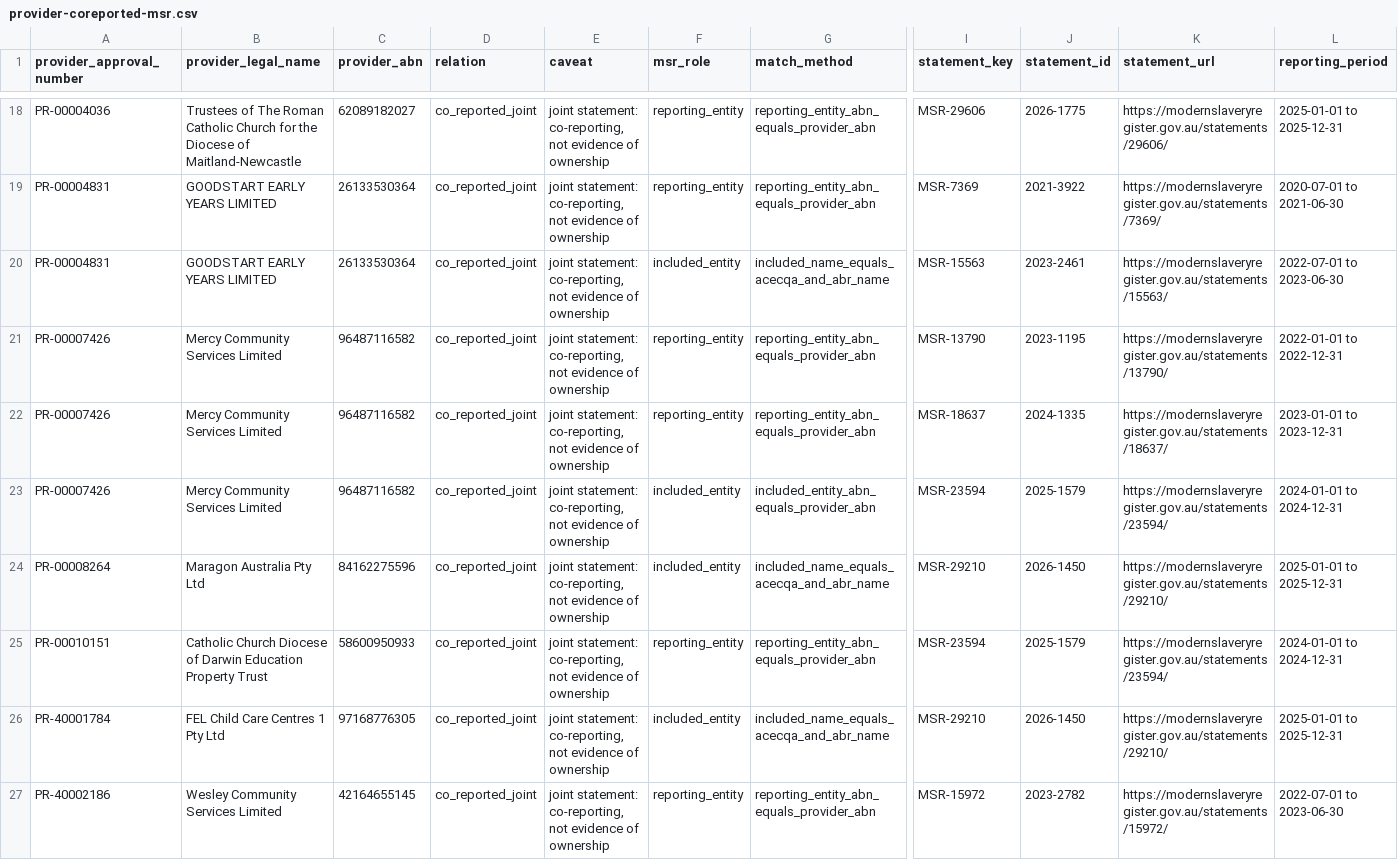
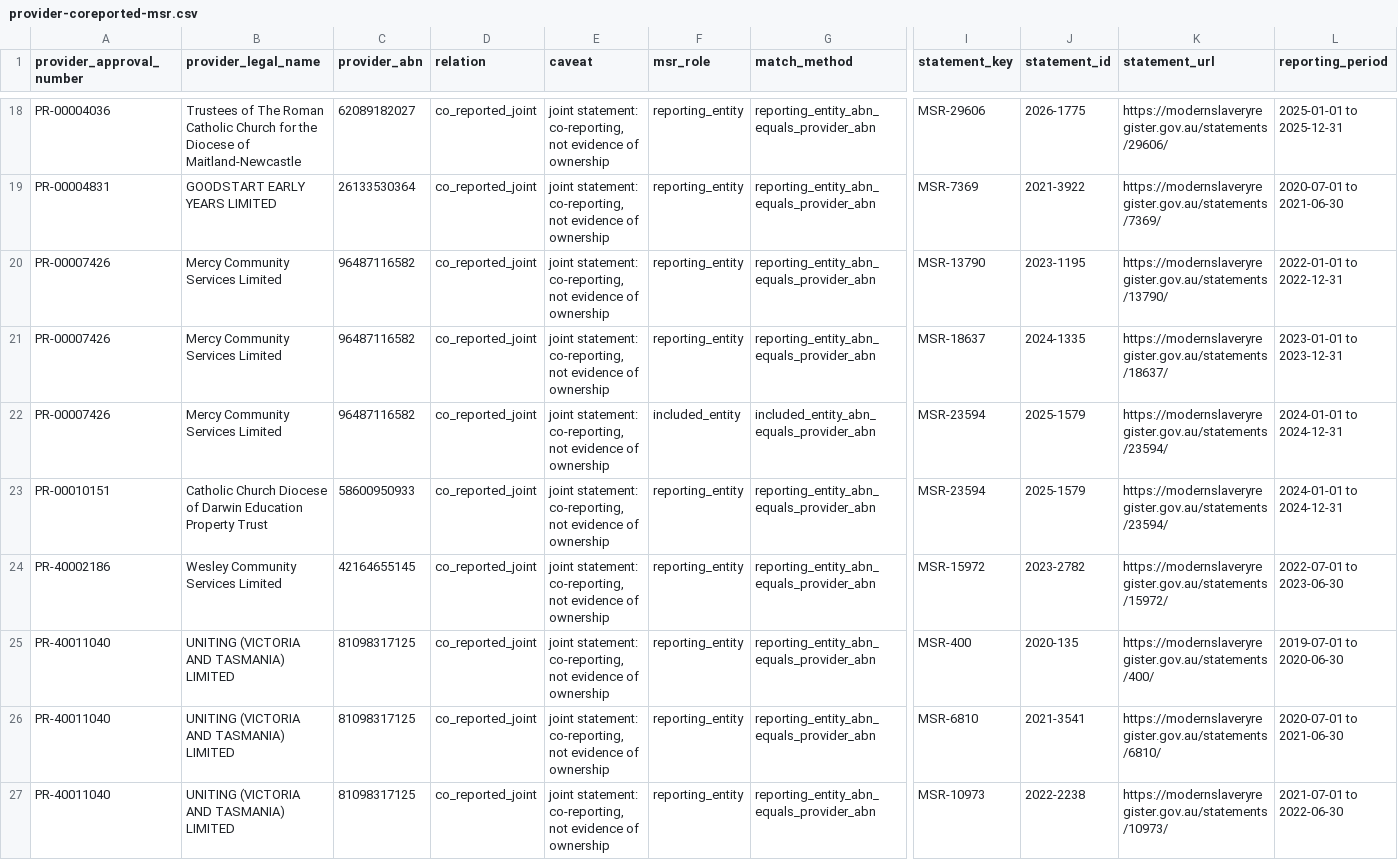
Before and after one commit to Jimmycarroll2021/Transparency-in-Care-Australia, a CSV file: data/processed/provider-coreported-msr.csv, drawn as a sheet; only a part is shown, gaps mark what is left out; the shorter side is filled out with more unchanged rows; rows hold the shown columns only; the diff covers the shown part only; the diff names each change by its address in the sheet, - before the commit and + after, or states it on an @@ line.

```diff
--- a/data/processed/provider-coreported-msr.csv
+++ b/data/processed/provider-coreported-msr.csv
-row 20: PR-00004831 | GOODSTART EARLY YEARS LIMITED | 26133530364 | co_reported_joint | joint statement: co-reporting, not evidence of ownership | included_entity | included_name_equals_acecqa_and_abr_name | MSR-15563 | 2023-2461 | https://modernslaveryregister.gov.au/statements/15563/ | 2022-07-01 to 2023-06-30
-row 24: PR-00008264 | Maragon Australia Pty Ltd | 84162275596 | co_reported_joint | joint statement: co-reporting, not evidence of ownership | included_entity | included_name_equals_acecqa_and_abr_name | MSR-29210 | 2026-1450 | https://modernslaveryregister.gov.au/statements/29210/ | 2025-01-01 to 2025-12-31
-row 26: PR-40001784 | FEL Child Care Centres 1 Pty Ltd | 97168776305 | co_reported_joint | joint statement: co-reporting, not evidence of ownership | included_entity | included_name_equals_acecqa_and_abr_name | MSR-29210 | 2026-1450 | https://modernslaveryregister.gov.au/statements/29210/ | 2025-01-01 to 2025-12-31
```
Also changed, not shown: 7 removed rows elsewhere in this file, data/processed/provider-group-heads-msr.csv, data/processed/provider-group-review-msr.csv, 6 other files.
